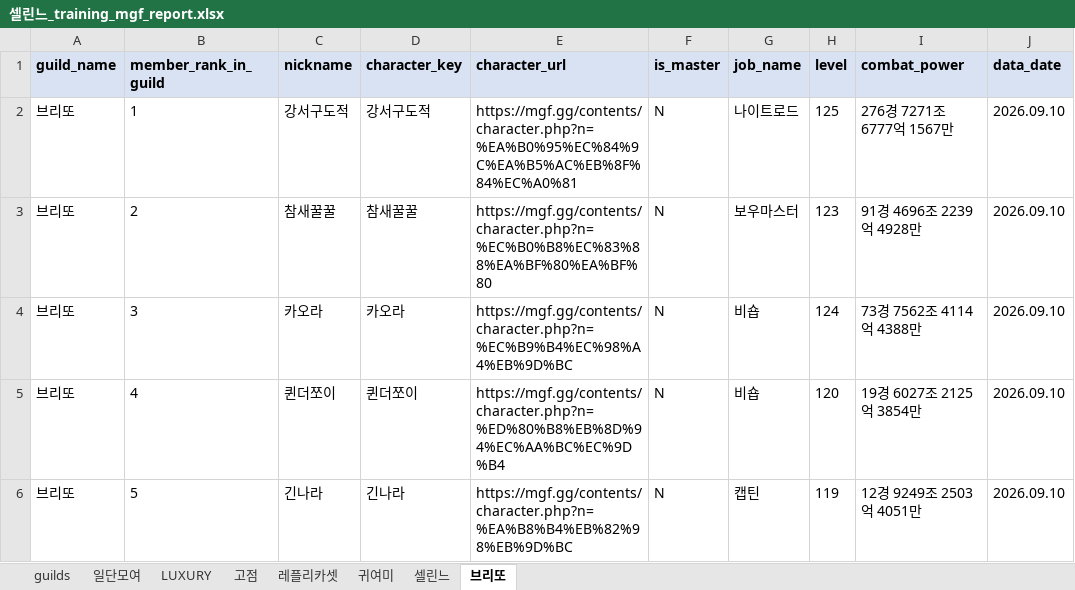
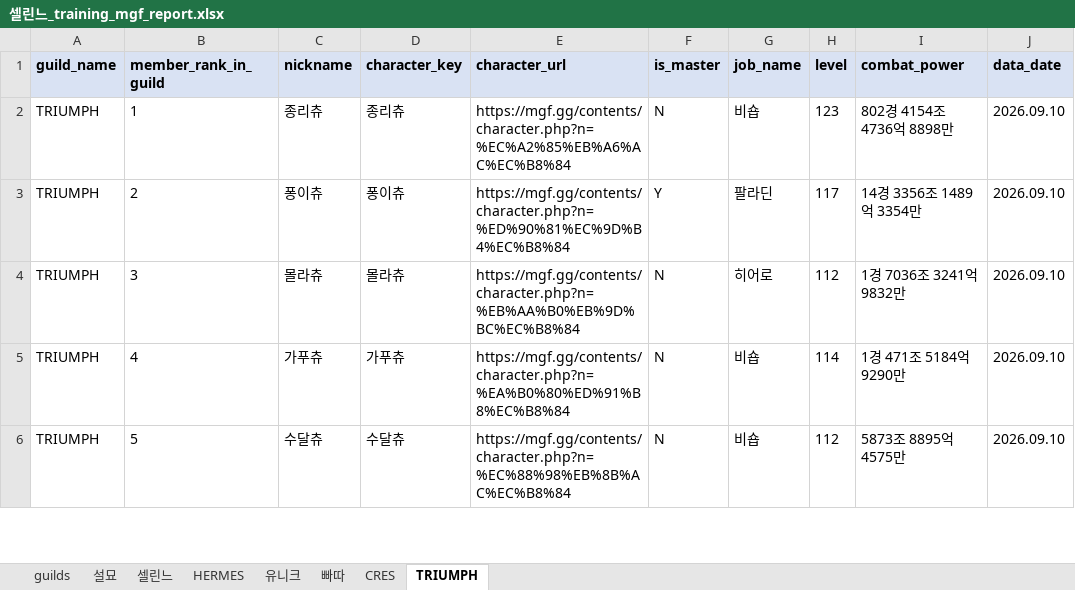
Before and after one commit to pogas/mgf_guild_match, an Excel workbook: reports/셀린느/셀린느_training_mgf_report.xlsx, sheet TRIUMPH, drawn as a sheet; only a part is shown; values as stored, in another font and other column widths than the file's, no borders; the diff covers the shown part only; the diff names each change by its address in the sheet, - before the commit and + after, or states it on an @@ line.

```diff
--- a/reports/셀린느/셀린느_training_mgf_report.xlsx (sheet TRIUMPH)
+++ b/reports/셀린느/셀린느_training_mgf_report.xlsx (sheet TRIUMPH)
-sheet tab: 일단모여
+sheet tab: 설묘
-sheet tab: 고점
+sheet tab: HERMES
-sheet tab: 레플리카셋
+sheet tab: 유니크
-sheet tab: 귀여미
+sheet tab: 빠따
-sheet tab: 브리또
+sheet tab: TRIUMPH
-sheet tab: LUXURY
+sheet tab: CRES
@@ sheet tab order changed: guilds | 설묘 | 셀린느 | HERMES | 유니크 | 빠따 | CRES | TRIUMPH @@
-A2:A6 (guild_name): 브리또
+A2:A6 (guild_name): TRIUMPH
-C2 (nickname): 강서구도적
+C2 (nickname): 종리츄
-D2 (character_key): 강서구도적
+D2 (character_key): 종리츄
-E2 (character_url): https://mgf.gg/contents/character.php?n=%EA%B0%95%EC%84%9C%EA%B5%AC%EB%8F%84%EC%A0%81
+E2 (character_url): https://mgf.gg/contents/character.php?n=%EC%A2%85%EB%A6%AC%EC%B8%84
-G2 (job_name): 나이트로드
+G2 (job_name): 비숍
-H2 (level): 125
+H2 (level): 123
-I2 (combat_power): 276경 7271조 6777억 1567만
+I2 (combat_power): 802경 4154조 4736억 8898만
-C3 (nickname): 참새꿀꿀
+C3 (nickname): 퐁이츄
-D3 (character_key): 참새꿀꿀
+D3 (character_key): 퐁이츄
-E3 (character_url): https://mgf.gg/contents/character.php?n=%EC%B0%B8%EC%83%88%EA%BF%80%EA%BF%80
+E3 (character_url): https://mgf.gg/contents/character.php?n=%ED%90%81%EC%9D%B4%EC%B8%84
-F3 (is_master): N
+F3 (is_master): Y
-G3 (job_name): 보우마스터
+G3 (job_name): 팔라딘
-H3 (level): 123
+H3 (level): 117
-I3 (combat_power): 91경 4696조 2239억 4928만
+I3 (combat_power): 14경 3356조 1489억 3354만
-C4 (nickname): 카오라
+C4 (nickname): 몰라츄
-D4 (character_key): 카오라
+D4 (character_key): 몰라츄
-E4 (character_url): https://mgf.gg/contents/character.php?n=%EC%B9%B4%EC%98%A4%EB%9D%BC
+E4 (character_url): https://mgf.gg/contents/character.php?n=%EB%AA%B0%EB%9D%BC%EC%B8%84
-G4 (job_name): 비숍
+G4 (job_name): 히어로
-H4 (level): 124
+H4 (level): 112
-I4 (combat_power): 73경 7562조 4114억 4388만
+I4 (combat_power): 1경 7036조 3241억 9832만
-C5 (nickname): 퀸더쪼이
+C5 (nickname): 가푸츄
-D5 (character_key): 퀸더쪼이
+D5 (character_key): 가푸츄
-E5 (character_url): https://mgf.gg/contents/character.php?n=%ED%80%B8%EB%8D%94%EC%AA%BC%EC%9D%B4
+E5 (character_url): https://mgf.gg/contents/character.php?n=%EA%B0%80%ED%91%B8%EC%B8%84
-H5 (level): 120
+H5 (level): 114
-I5 (combat_power): 19경 6027조 2125억 3854만
+I5 (combat_power): 1경 471조 5184억 9290만
-C6 (nickname): 긴나라
+C6 (nickname): 수달츄
-D6 (character_key): 긴나라
+D6 (character_key): 수달츄
-E6 (character_url): https://mgf.gg/contents/character.php?n=%EA%B8%B4%EB%82%98%EB%9D%BC
+E6 (character_url): https://mgf.gg/contents/character.php?n=%EC%88%98%EB%8B%AC%EC%B8%84
-G6 (job_name): 캡틴
+G6 (job_name): 비숍
-H6 (level): 119
+H6 (level): 112
-I6 (combat_power): 12경 9249조 2503억 4051만
+I6 (combat_power): 5873조 8895억 4575만
```
Also changed, not shown: 168 edited cells elsewhere in this sheet, sheet 빠따, sheet 설묘, sheet 유니크, sheet HERMES, sheet guilds, sheet 셀린느, reports/빅딜/빅딜_league_mgf_report.xlsx, reports/빅딜/빅딜_training_mgf_report.xlsx, 19 other files.
